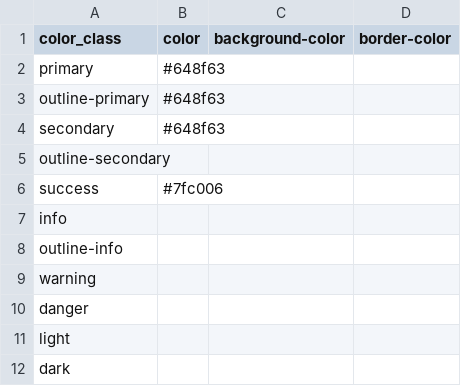
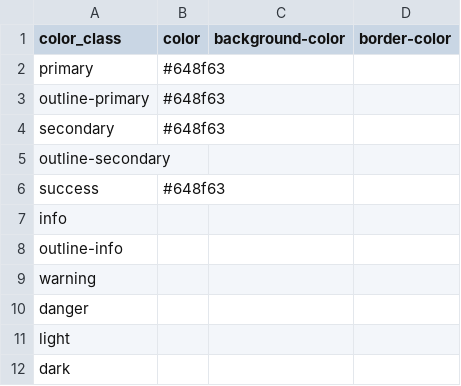
Before and after one commit to greseluned/repositorio-gresel-uned, a CSV file: _data/config-theme-colors.csv, drawn as a sheet.

Commit message:
Update config-theme-colors.csv

```diff
--- a/_data/config-theme-colors.csv
+++ b/_data/config-theme-colors.csv
@@ -5,3 +5,3 @@ secondary,#648f63,,
 outline-secondary,,,
-success,#7fc006,,
+success,#648f63,,
 info,,,
```
